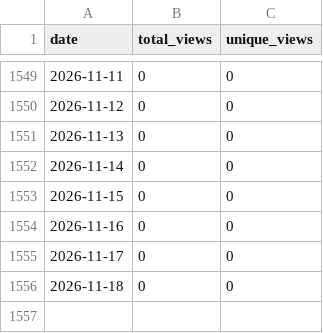
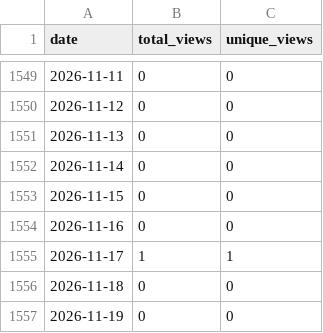
Before and after one commit to wumphlett/COMP-5120, a CSV file: .traffic/views.csv, drawn as a sheet; only a part is shown, gaps mark what is left out.

```diff
--- a/.traffic/views.csv
+++ b/.traffic/views.csv
@@ -1554,3 +1554,4 @@ date,total_views,unique_views
 2026-11-16,0,0
-2026-11-17,0,0
+2026-11-17,1,1
 2026-11-18,0,0
+2026-11-19,0,0
```
Also changed, not shown: .traffic/clones.csv, 3 other files.
